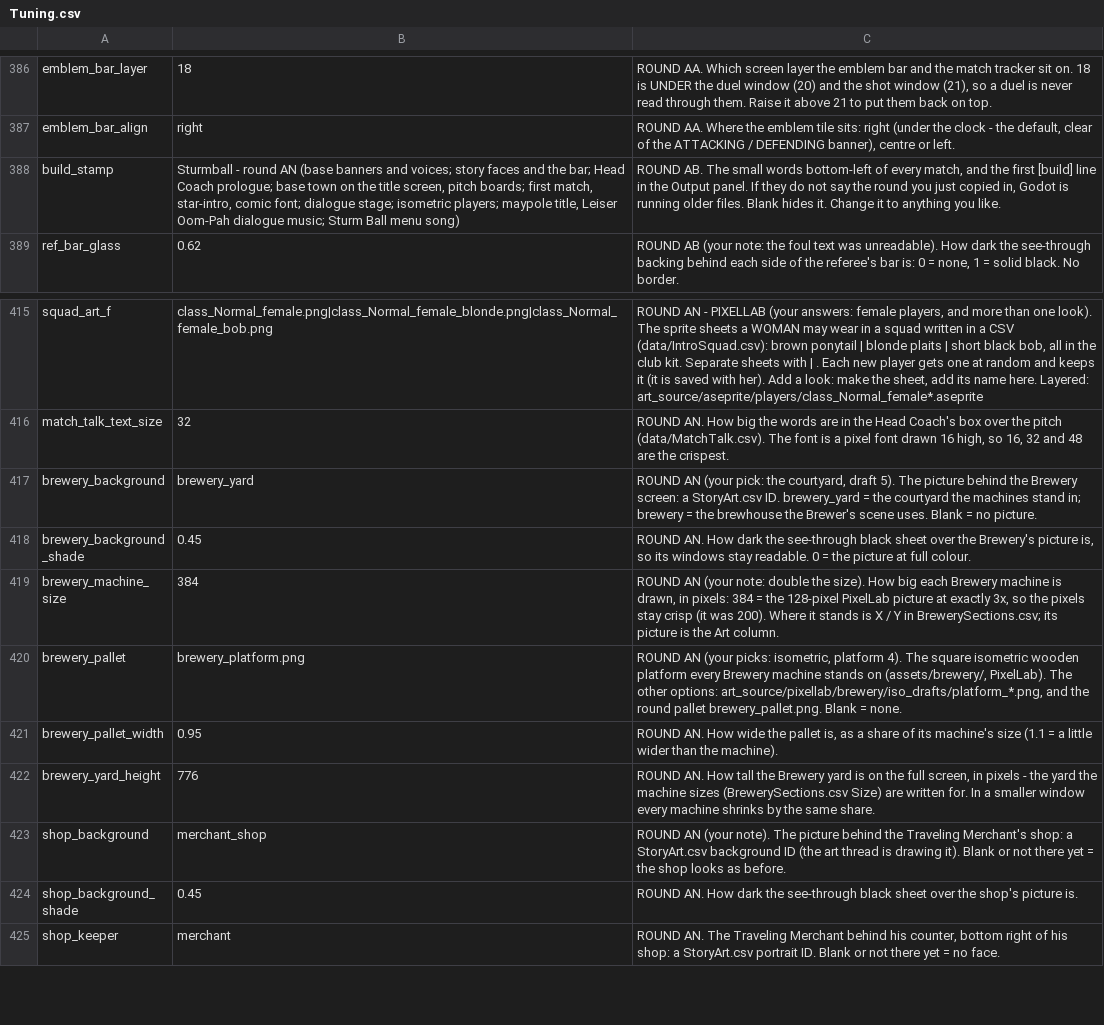
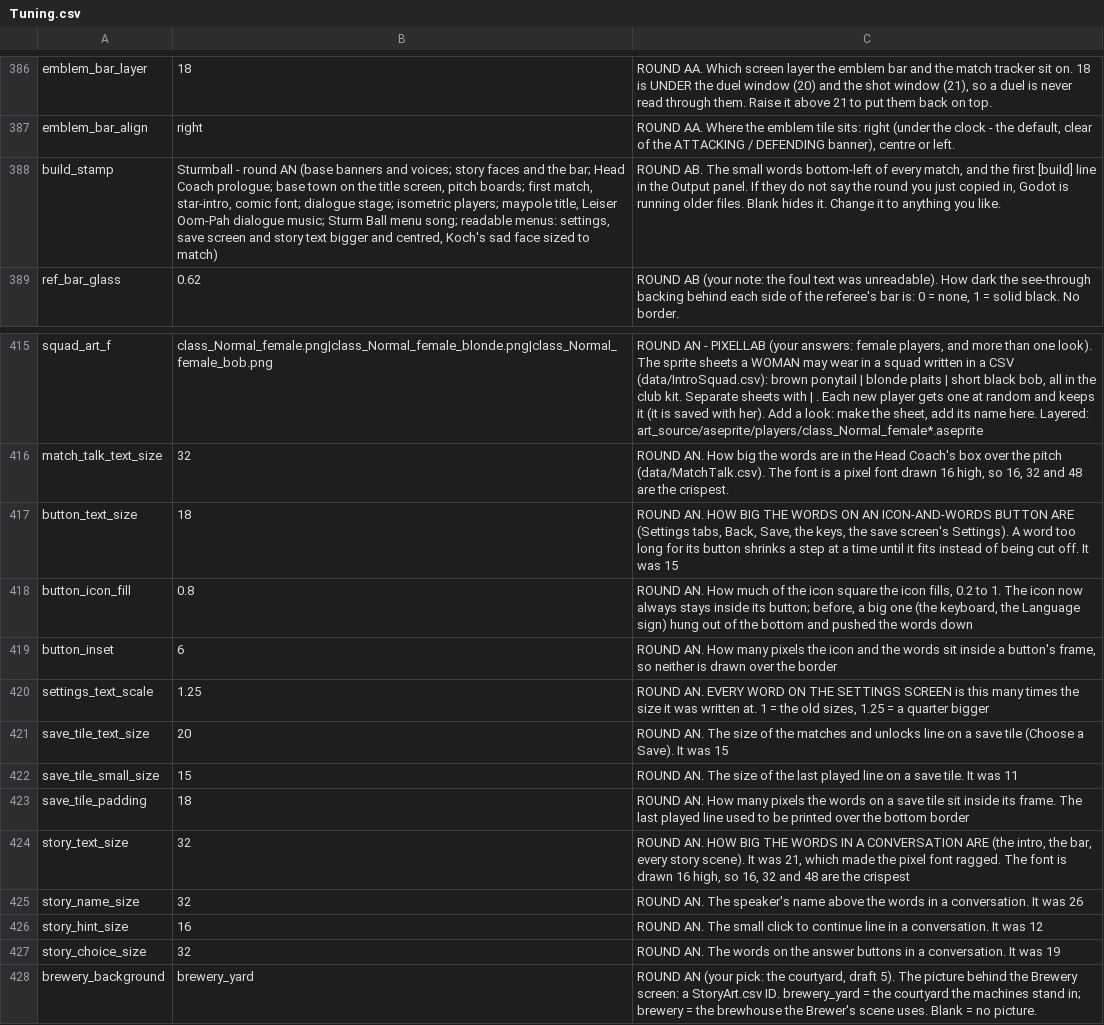
Before and after one commit to SchwartzAnthony/project_sb, a CSV file: data/Tuning.csv, drawn as a sheet; only a part is shown, gaps mark what is left out; the shorter side is filled out with more unchanged rows; the diff names each change by its address in the sheet, - before the commit and + after, or states it on an @@ line.

```diff
--- a/data/Tuning.csv
+++ b/data/Tuning.csv
-B388: …Ball menu song)
+B388: …Ball menu song; readable menus: settings, save screen and story text bigger and centred, Koch's sad face sized to match)
+row 417: button_text_size | 18 | ROUND AN. HOW BIG THE WORDS ON AN ICON-AND-WORDS BUTTON ARE (Settings tabs, Back, Save, the keys, the save screen's Settings). A word too long for its button shrinks a step at a time until it fits instead of being cut off. It was 15
+row 418: button_icon_fill | 0.8 | ROUND AN. How much of the icon square the icon fills, 0.2 to 1. The icon now always stays inside its button; before, a big one (the keyboard, the Language sign) hung out of the bottom and pushed the words down
+row 419: button_inset | 6 | ROUND AN. How many pixels the icon and the words sit inside a button's frame, so neither is drawn over the border
+row 420: settings_text_scale | 1.25 | ROUND AN. EVERY WORD ON THE SETTINGS SCREEN is this many times the size it was written at. 1 = the old sizes, 1.25 = a quarter bigger
+row 421: save_tile_text_size | 20 | ROUND AN. The size of the matches and unlocks line on a save tile (Choose a Save). It was 15
+row 422: save_tile_small_size | 15 | ROUND AN. The size of the last played line on a save tile. It was 11
+row 423: save_tile_padding | 18 | ROUND AN. How many pixels the words on a save tile sit inside its frame. The last played line used to be printed over the bottom border
+row 424: story_text_size | 32 | ROUND AN. HOW BIG THE WORDS IN A CONVERSATION ARE (the intro, the bar, every story scene). It was 21, which made the pixel font ragged. The font is drawn 16 high, so 16, 32 and 48 are the crispest
+row 425: story_name_size | 32 | ROUND AN. The speaker's name above the words in a conversation. It was 26
+row 426: story_hint_size | 16 | ROUND AN. The small click to continue line in a conversation. It was 12
+row 427: story_choice_size | 32 | ROUND AN. The words on the answer buttons in a conversation. It was 19
```
Also changed, not shown: data/StoryArt.csv, 11 other files.
